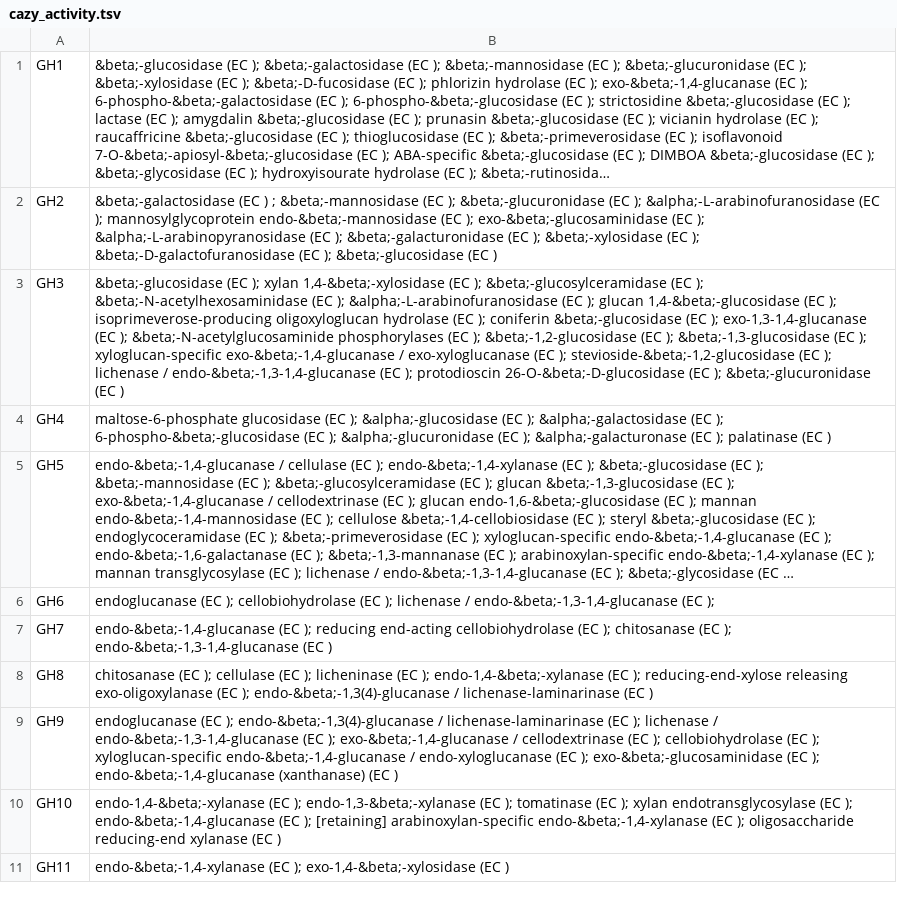
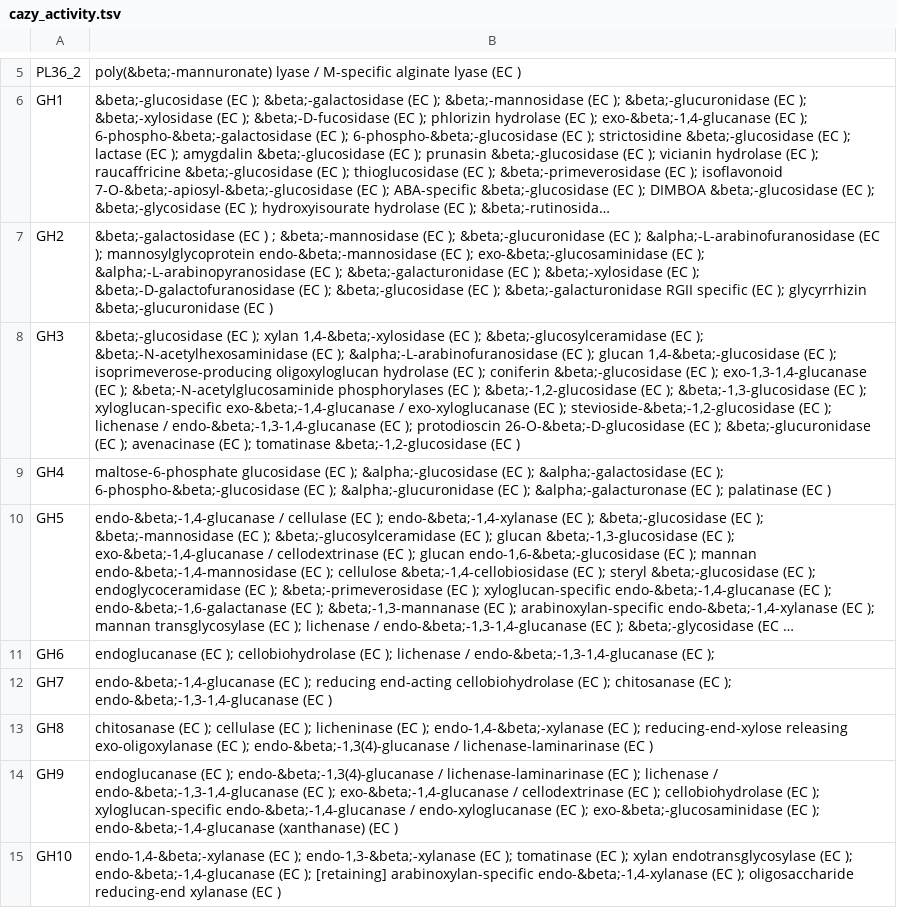
Before and after one commit to dgg32/cazy_download_for_kg, a TSV file: raw_data/cazy_activity.tsv, drawn as a sheet; only a part is shown, gaps mark what is left out; the shorter side is filled out with more unchanged rows; long unchanged cells end in …; addresses are those after the commit; the diff covers the shown part only; the diff names each change by its address in the sheet, - before the commit and + after, or states it on an @@ line.

```diff
--- a/raw_data/cazy_activity.tsv
+++ b/raw_data/cazy_activity.tsv
+row 5: PL36_2 | poly(&beta;-mannuronate) lyase / M-specific alginate lyase (EC )
-B7: …&beta;-glucosidase (EC )
+B7: …&beta;-glucosidase (EC ); &beta;-galacturonidase RGII specific (EC ); glycyrrhizin &beta;-glucuronidase (EC )
-B8: …&beta;-glucuronidase (EC )
+B8: …&beta;-glucuronidase (EC ); avenacinase (EC ); tomatinase &beta;-1,2-glucosidase (EC )
```
Also changed, not shown: 5 added rows, 5 removed rows and 24 edited cells elsewhere in this file, data_for_neo4j_bacteroidetes/cazy.csv, raw_data/cazy_subfamily_relation.tsv, 3 other files.
